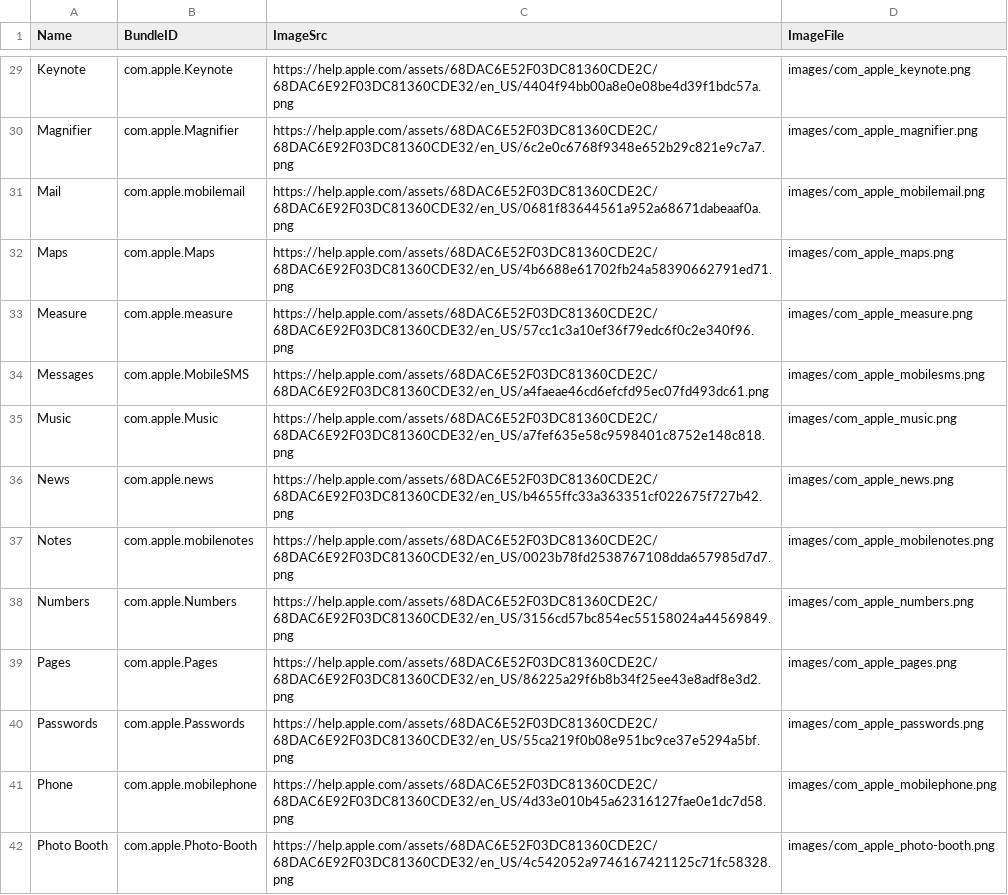
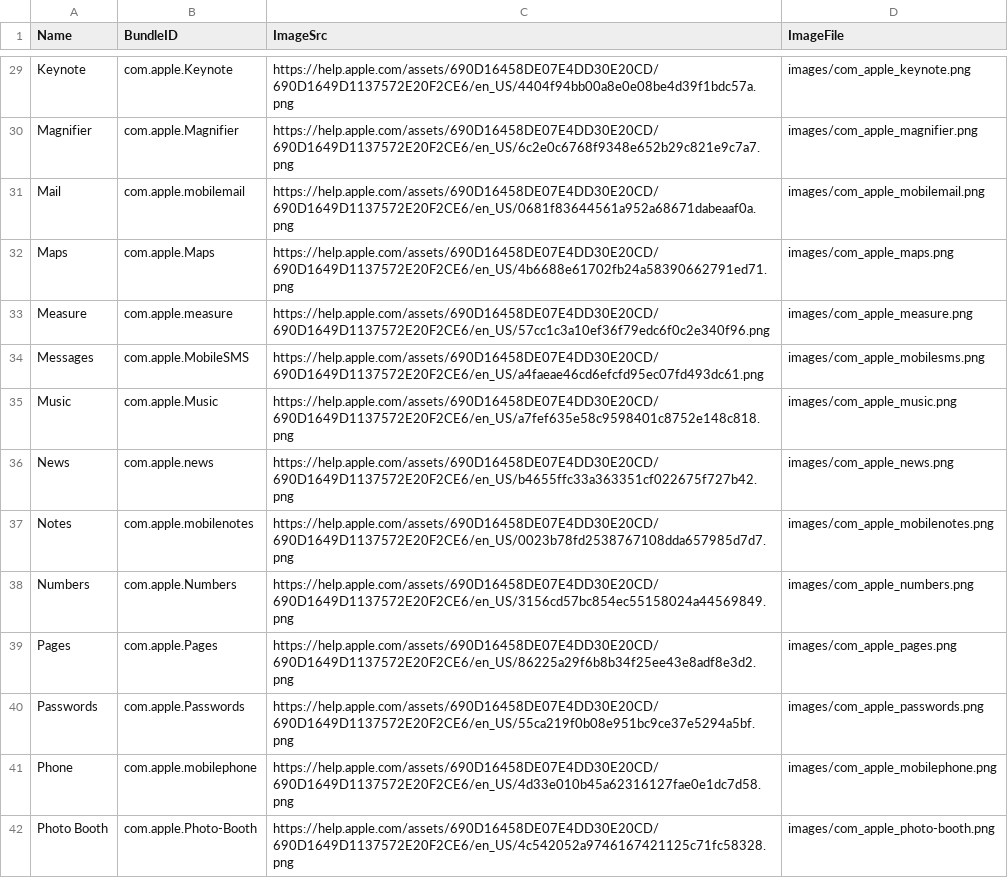
Before and after one commit to petarov/apple-bundle-ids, a CSV file: dist/en-us_apple-bundle-ids.csv, drawn as a sheet; only a part is shown, gaps mark what is left out; the diff covers the shown part only; the diff names each change by its address in the sheet, - before the commit and + after, or states it on an @@ line.

```diff
--- a/dist/en-us_apple-bundle-ids.csv
+++ b/dist/en-us_apple-bundle-ids.csv
-C29 (ImageSrc): https://help.apple.com/assets/68DAC6E52F03DC81360CDE2C/68DAC6E92F03DC81360CDE32/en_US/4404f94bb00a8e0e08be4d39f1bdc57a.png
+C29 (ImageSrc): https://help.apple.com/assets/690D16458DE07E4DD30E20CD/690D1649D1137572E20F2CE6/en_US/4404f94bb00a8e0e08be4d39f1bdc57a.png
-C30 (ImageSrc): https://help.apple.com/assets/68DAC6E52F03DC81360CDE2C/68DAC6E92F03DC81360CDE32/en_US/6c2e0c6768f9348e652b29c821e9c7a7.png
+C30 (ImageSrc): https://help.apple.com/assets/690D16458DE07E4DD30E20CD/690D1649D1137572E20F2CE6/en_US/6c2e0c6768f9348e652b29c821e9c7a7.png
-C31 (ImageSrc): https://help.apple.com/assets/68DAC6E52F03DC81360CDE2C/68DAC6E92F03DC81360CDE32/en_US/0681f83644561a952a68671dabeaaf0a.png
+C31 (ImageSrc): https://help.apple.com/assets/690D16458DE07E4DD30E20CD/690D1649D1137572E20F2CE6/en_US/0681f83644561a952a68671dabeaaf0a.png
-C32 (ImageSrc): https://help.apple.com/assets/68DAC6E52F03DC81360CDE2C/68DAC6E92F03DC81360CDE32/en_US/4b6688e61702fb24a58390662791ed71.png
+C32 (ImageSrc): https://help.apple.com/assets/690D16458DE07E4DD30E20CD/690D1649D1137572E20F2CE6/en_US/4b6688e61702fb24a58390662791ed71.png
-C33 (ImageSrc): https://help.apple.com/assets/68DAC6E52F03DC81360CDE2C/68DAC6E92F03DC81360CDE32/en_US/57cc1c3a10ef36f79edc6f0c2e340f96.png
+C33 (ImageSrc): https://help.apple.com/assets/690D16458DE07E4DD30E20CD/690D1649D1137572E20F2CE6/en_US/57cc1c3a10ef36f79edc6f0c2e340f96.png
-C34 (ImageSrc): https://help.apple.com/assets/68DAC6E52F03DC81360CDE2C/68DAC6E92F03DC81360CDE32/en_US/a4faeae46cd6efcfd95ec07fd493dc61.png
+C34 (ImageSrc): https://help.apple.com/assets/690D16458DE07E4DD30E20CD/690D1649D1137572E20F2CE6/en_US/a4faeae46cd6efcfd95ec07fd493dc61.png
-C35 (ImageSrc): https://help.apple.com/assets/68DAC6E52F03DC81360CDE2C/68DAC6E92F03DC81360CDE32/en_US/a7fef635e58c9598401c8752e148c818.png
+C35 (ImageSrc): https://help.apple.com/assets/690D16458DE07E4DD30E20CD/690D1649D1137572E20F2CE6/en_US/a7fef635e58c9598401c8752e148c818.png
-C36 (ImageSrc): https://help.apple.com/assets/68DAC6E52F03DC81360CDE2C/68DAC6E92F03DC81360CDE32/en_US/b4655ffc33a363351cf022675f727b42.png
+C36 (ImageSrc): https://help.apple.com/assets/690D16458DE07E4DD30E20CD/690D1649D1137572E20F2CE6/en_US/b4655ffc33a363351cf022675f727b42.png
-C37 (ImageSrc): https://help.apple.com/assets/68DAC6E52F03DC81360CDE2C/68DAC6E92F03DC81360CDE32/en_US/0023b78fd2538767108dda657985d7d7.png
+C37 (ImageSrc): https://help.apple.com/assets/690D16458DE07E4DD30E20CD/690D1649D1137572E20F2CE6/en_US/0023b78fd2538767108dda657985d7d7.png
-C38 (ImageSrc): https://help.apple.com/assets/68DAC6E52F03DC81360CDE2C/68DAC6E92F03DC81360CDE32/en_US/3156cd57bc854ec55158024a44569849.png
+C38 (ImageSrc): https://help.apple.com/assets/690D16458DE07E4DD30E20CD/690D1649D1137572E20F2CE6/en_US/3156cd57bc854ec55158024a44569849.png
-C39 (ImageSrc): https://help.apple.com/assets/68DAC6E52F03DC81360CDE2C/68DAC6E92F03DC81360CDE32/en_US/86225a29f6b8b34f25ee43e8adf8e3d2.png
+C39 (ImageSrc): https://help.apple.com/assets/690D16458DE07E4DD30E20CD/690D1649D1137572E20F2CE6/en_US/86225a29f6b8b34f25ee43e8adf8e3d2.png
-C40 (ImageSrc): https://help.apple.com/assets/68DAC6E52F03DC81360CDE2C/68DAC6E92F03DC81360CDE32/en_US/55ca219f0b08e951bc9ce37e5294a5bf.png
+C40 (ImageSrc): https://help.apple.com/assets/690D16458DE07E4DD30E20CD/690D1649D1137572E20F2CE6/en_US/55ca219f0b08e951bc9ce37e5294a5bf.png
-C41 (ImageSrc): https://help.apple.com/assets/68DAC6E52F03DC81360CDE2C/68DAC6E92F03DC81360CDE32/en_US/4d33e010b45a62316127fae0e1dc7d58.png
+C41 (ImageSrc): https://help.apple.com/assets/690D16458DE07E4DD30E20CD/690D1649D1137572E20F2CE6/en_US/4d33e010b45a62316127fae0e1dc7d58.png
-C42 (ImageSrc): https://help.apple.com/assets/68DAC6E52F03DC81360CDE2C/68DAC6E92F03DC81360CDE32/en_US/4c542052a9746167421125c71fc58328.png
+C42 (ImageSrc): https://help.apple.com/assets/690D16458DE07E4DD30E20CD/690D1649D1137572E20F2CE6/en_US/4c542052a9746167421125c71fc58328.png
```
Also changed, not shown: 44 edited cells elsewhere in this file, 10 other files.
